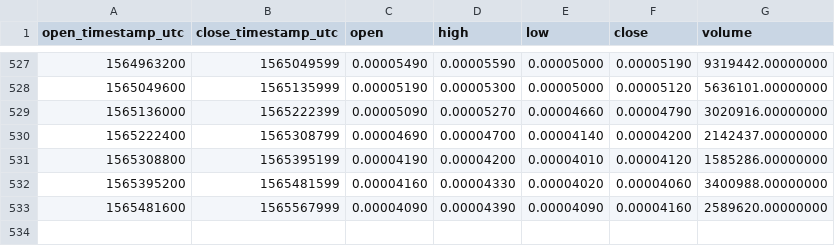
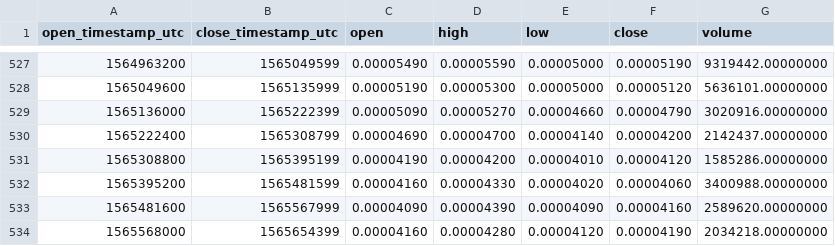
Before and after one commit to cryptobigbro/binance-NCASHBNB, a CSV file: binance-NCASHBNB-1d.csv, drawn as a sheet; only a part is shown, gaps mark what is left out.

```diff
--- a/binance-NCASHBNB-1d.csv
+++ b/binance-NCASHBNB-1d.csv
@@ -533 +533,2 @@ open_timestamp_utc,close_timestamp_utc,open,high,low,close,volume
 1565481600,1565567999,0.00004090,0.00004390,0.00004090,0.00004160,2589620.00000000
+1565568000,1565654399,0.00004160,0.00004280,0.00004120,0.00004190,2034218.00000000
```
Also changed, not shown: binance-NCASHBNB-1h.csv.
